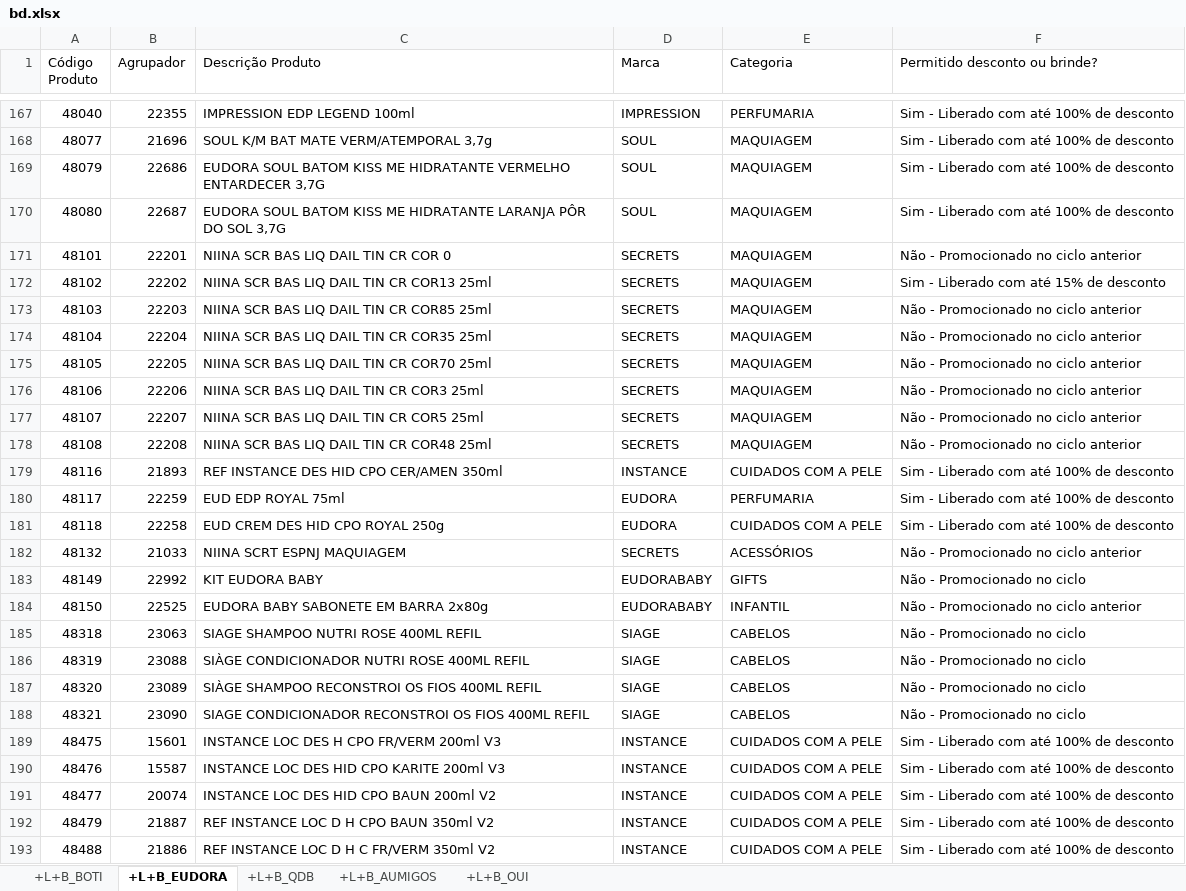
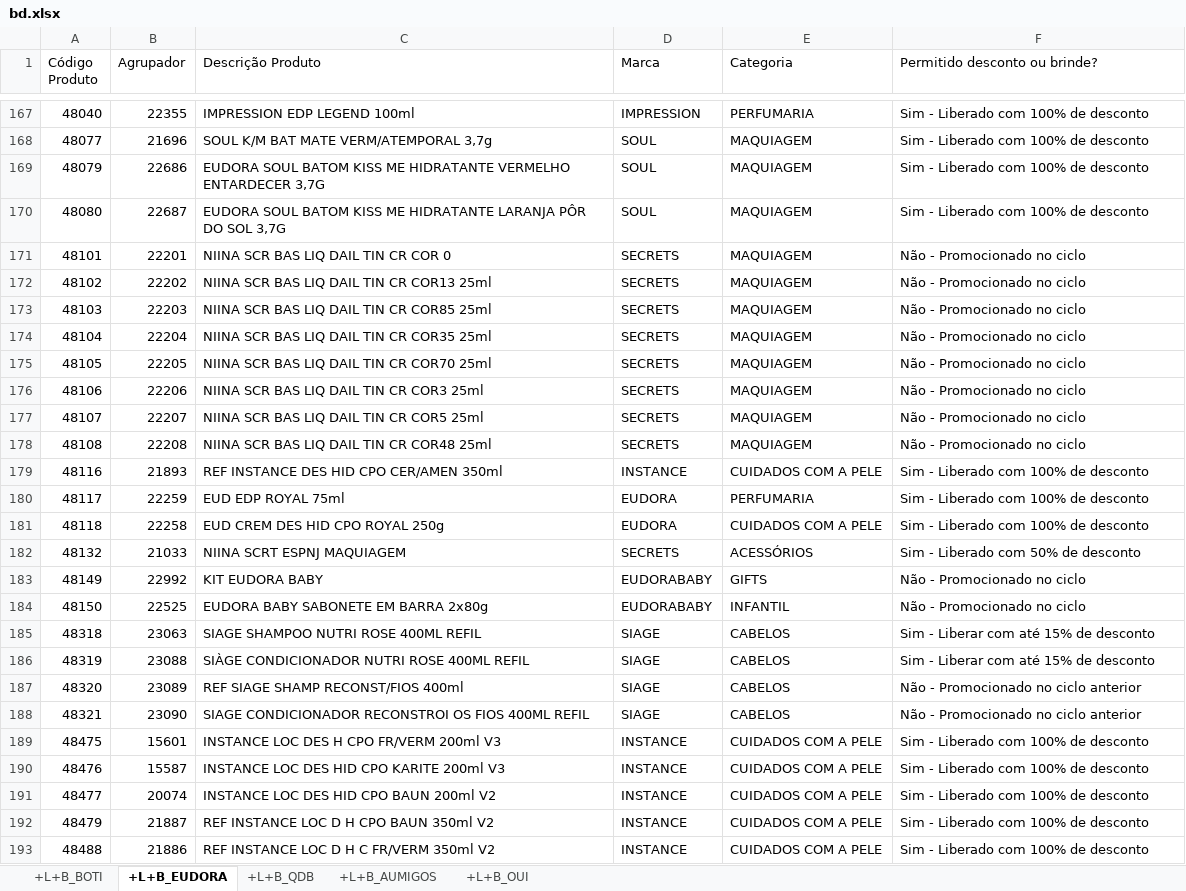
Before and after one commit to alcinadadosti-worspace/CrossingSheets, an Excel workbook: bd.xlsx, sheet +L+B_EUDORA, drawn as a sheet; only a part is shown, gaps mark what is left out; values as stored, in another font and other column widths than the file's, no cell formats; the diff covers the shown part only; the diff names each change by its address in the sheet, - before the commit and + after, or states it on an @@ line.

```diff
--- a/bd.xlsx (sheet +L+B_EUDORA)
+++ b/bd.xlsx (sheet +L+B_EUDORA)
-F167:F170 (Permitido desconto ou brinde?): Sim - Liberado com até 100% de desconto
+F167:F170 (Permitido desconto ou brinde?): Sim - Liberado com 100% de desconto
-F171 (Permitido desconto ou brinde?): Não - Promocionado no ciclo anterior
+F171 (Permitido desconto ou brinde?): Não - Promocionado no ciclo
-F172 (Permitido desconto ou brinde?): Sim - Liberado com até 15% de desconto
+F172 (Permitido desconto ou brinde?): Não - Promocionado no ciclo
-F173:F178 (Permitido desconto ou brinde?): Não - Promocionado no ciclo anterior
+F173:F178 (Permitido desconto ou brinde?): Não - Promocionado no ciclo
-F179:F181 (Permitido desconto ou brinde?): Sim - Liberado com até 100% de desconto
+F179:F181 (Permitido desconto ou brinde?): Sim - Liberado com 100% de desconto
-F182 (Permitido desconto ou brinde?): Não - Promocionado no ciclo anterior
+F182 (Permitido desconto ou brinde?): Sim - Liberado com 50% de desconto
-F184 (Permitido desconto ou brinde?): Não - Promocionado no ciclo anterior
+F184 (Permitido desconto ou brinde?): Não - Promocionado no ciclo
-F185:F186 (Permitido desconto ou brinde?): Não - Promocionado no ciclo
+F185:F186 (Permitido desconto ou brinde?): Sim - Liberar com até 15% de desconto
-C187 (Descrição Produto): SIÀGE SHAMPOO RECONSTROI OS FIOS 400ML REFIL
+C187 (Descrição Produto): REF SIAGE SHAMP RECONST/FIOS 400ml
-F187:F188 (Permitido desconto ou brinde?): Não - Promocionado no ciclo
+F187:F188 (Permitido desconto ou brinde?): Não - Promocionado no ciclo anterior
-F189:F193 (Permitido desconto ou brinde?): Sim - Liberado com até 100% de desconto
+F189:F193 (Permitido desconto ou brinde?): Sim - Liberado com 100% de desconto
```
Also changed, not shown: 1307 edited cells elsewhere in this sheet, sheet +L+B_BOTI, sheet +L+B_QDB, sheet +L+B_OUI, sheet +L+B_AUMIGOS, cell formats, 1 other file.
